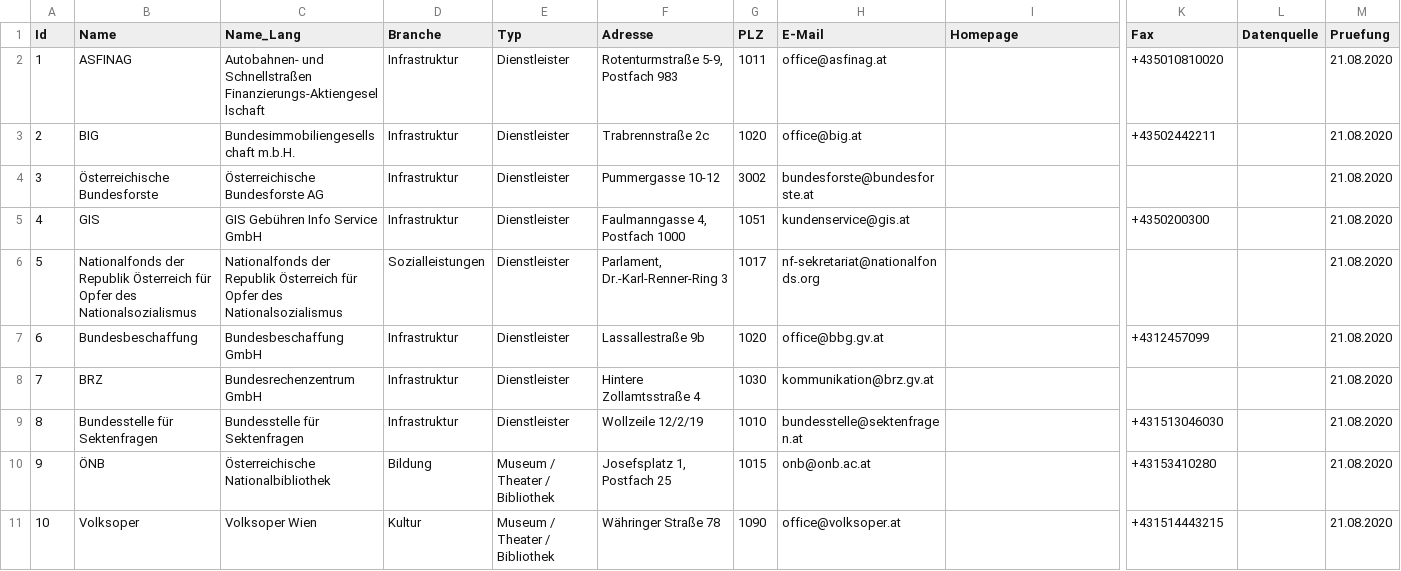
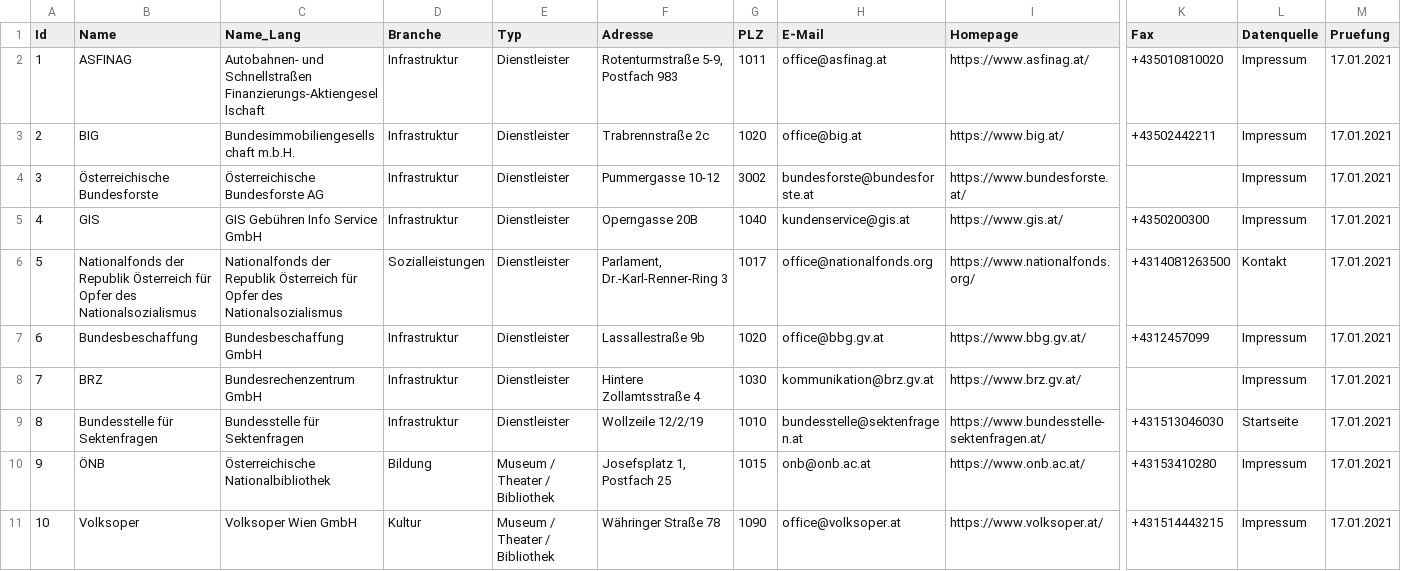
Before and after one commit to cyber-perikarp/auskunftsbegehren_at_adressen, a CSV file: bund/staatsnahe_staatseigene_unternehmen.csv, drawn as a sheet; only a part is shown, gaps mark what is left out; the diff covers the shown part only; the diff names each change by its address in the sheet, - before the commit and + after, or states it on an @@ line.

Commit message:
Bund: Unternehmen

```diff
--- a/bund/staatsnahe_staatseigene_unternehmen.csv
+++ b/bund/staatsnahe_staatseigene_unternehmen.csv
-I2 (Homepage): (empty)
+I2 (Homepage): https://www.asfinag.at/
-L2:L5 (Datenquelle): (empty)
+L2:L5 (Datenquelle): Impressum
-M2:M11 (Pruefung): 21.08.2020
+M2:M11 (Pruefung): 17.01.2021
-I3 (Homepage): (empty)
+I3 (Homepage): https://www.big.at/
-I4 (Homepage): (empty)
+I4 (Homepage): https://www.bundesforste.at/
-F5 (Adresse): Faulmanngasse 4, Postfach 1000
+F5 (Adresse): Operngasse 20B
-G5 (PLZ): 1051
+G5 (PLZ): 1040
-I5 (Homepage): (empty)
+I5 (Homepage): https://www.gis.at/
-H6 (E-Mail): nf-sekretariat@nationalfonds.org
+H6 (E-Mail): office@nationalfonds.org
-I6 (Homepage): (empty)
+I6 (Homepage): https://www.nationalfonds.org/
-K6 (Fax): (empty)
+K6 (Fax): +4314081263500
-L6 (Datenquelle): (empty)
+L6 (Datenquelle): Kontakt
-I7 (Homepage): (empty)
+I7 (Homepage): https://www.bbg.gv.at/
-L7:L8 (Datenquelle): (empty)
+L7:L8 (Datenquelle): Impressum
-I8 (Homepage): (empty)
+I8 (Homepage): https://www.brz.gv.at/
-I9 (Homepage): (empty)
+I9 (Homepage): https://www.bundesstelle-sektenfragen.at/
-L9 (Datenquelle): (empty)
+L9 (Datenquelle): Startseite
-I10 (Homepage): (empty)
+I10 (Homepage): https://www.onb.ac.at/
-L10:L11 (Datenquelle): (empty)
+L10:L11 (Datenquelle): Impressum
-C11 (Name_Lang): Volksoper Wien
+C11 (Name_Lang): Volksoper Wien GmbH
-I11 (Homepage): (empty)
+I11 (Homepage): https://www.volksoper.at/
```
Also changed, not shown: 3 removed rows and 45 edited cells elsewhere in this file.
